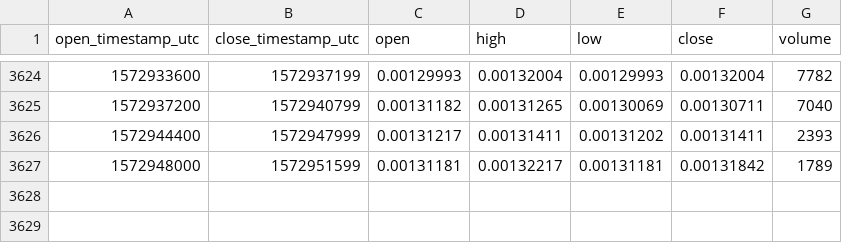
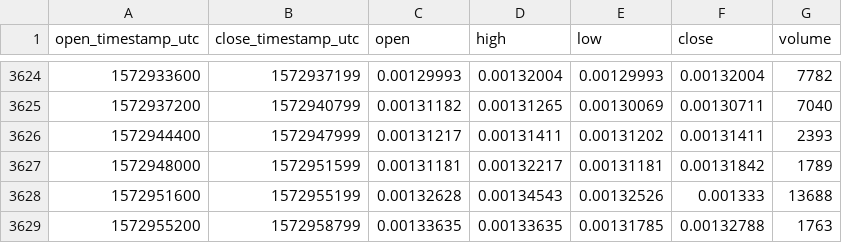
Before and after one commit to cryptobigbro/coinbasepro-BAT-ETH, a CSV file: coinbasepro-BAT-ETH-1h.csv, drawn as a sheet; only a part is shown, gaps mark what is left out.

Commit message:
Update OHLCV data.

```diff
--- a/coinbasepro-BAT-ETH-1h.csv
+++ b/coinbasepro-BAT-ETH-1h.csv
@@ -3627 +3627,3 @@ open_timestamp_utc,close_timestamp_utc,open,high,low,close,volume
 1572948000,1572951599,0.00131181,0.00132217,0.00131181,0.00131842,1789
+1572951600,1572955199,0.00132628,0.00134543,0.00132526,0.001333,13688
+1572955200,1572958799,0.00133635,0.00133635,0.00131785,0.00132788,1763
```
Also changed, not shown: 1 other file.
